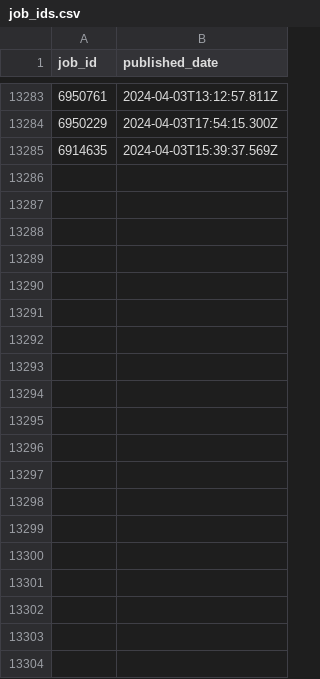
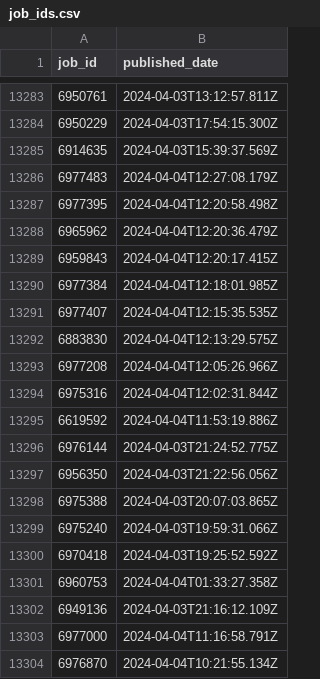
Before and after one commit to Moscarde/Junior_Zone, a CSV file: data/job_ids.csv, drawn as a sheet; only a part is shown, gaps mark what is left out; the diff covers the shown part only; the diff names each change by its address in the sheet, - before the commit and + after, or states it on an @@ line.

```diff
--- a/data/job_ids.csv
+++ b/data/job_ids.csv
+row 13286: 6977483 | 2024-04-04T12:27:08.179Z
+row 13287: 6977395 | 2024-04-04T12:20:58.498Z
+row 13288: 6965962 | 2024-04-04T12:20:36.479Z
+row 13289: 6959843 | 2024-04-04T12:20:17.415Z
+row 13290: 6977384 | 2024-04-04T12:18:01.985Z
+row 13291: 6977407 | 2024-04-04T12:15:35.535Z
+row 13292: 6883830 | 2024-04-04T12:13:29.575Z
+row 13293: 6977208 | 2024-04-04T12:05:26.966Z
+row 13294: 6975316 | 2024-04-04T12:02:31.844Z
+row 13295: 6619592 | 2024-04-04T11:53:19.886Z
+row 13296: 6976144 | 2024-04-03T21:24:52.775Z
+row 13297: 6956350 | 2024-04-03T21:22:56.056Z
+row 13298: 6975388 | 2024-04-03T20:07:03.865Z
+row 13299: 6975240 | 2024-04-03T19:59:31.066Z
+row 13300: 6970418 | 2024-04-03T19:25:52.592Z
+row 13301: 6960753 | 2024-04-04T01:33:27.358Z
+row 13302: 6949136 | 2024-04-03T21:16:12.109Z
+row 13303: 6977000 | 2024-04-04T11:16:58.791Z
+row 13304: 6976870 | 2024-04-04T10:21:55.134Z
```
Also changed, not shown: 17 added rows elsewhere in this file, 2 other files.
